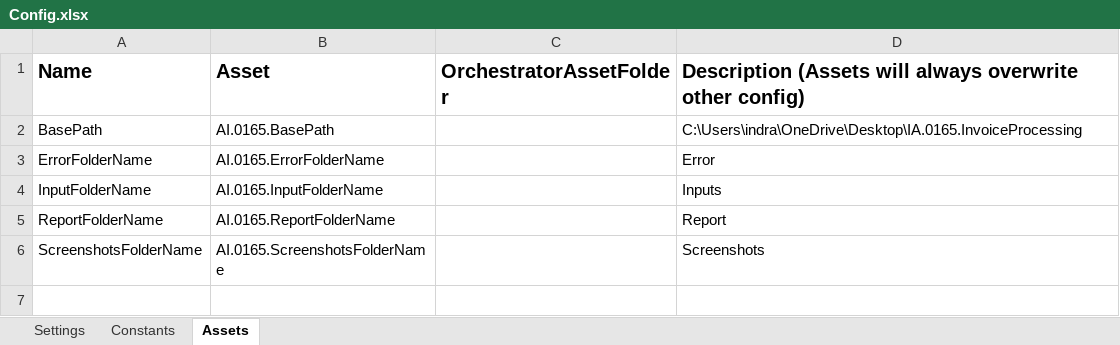
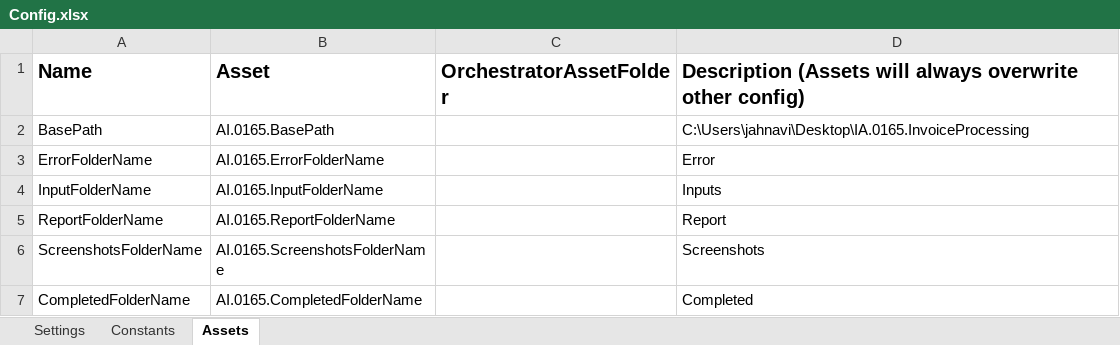
Before and after one commit to indrajeet-droid/IA.0165.InvoiceProcessing_Dispatcher, an Excel workbook: Data/Config.xlsx, sheet Assets, drawn as a sheet; values as stored, in another font and other column widths than the file's, no borders; the diff names each change by its address in the sheet, - before the commit and + after, or states it on an @@ line.

```diff
--- a/Data/Config.xlsx (sheet Assets)
+++ b/Data/Config.xlsx (sheet Assets)
-D2: C:\Users\indra\OneDrive\Desktop\IA.0165.InvoiceProcessing
+D2: C:\Users\jahnavi\Desktop\IA.0165.InvoiceProcessing
+row 7: CompletedFolderName | AI.0165.CompletedFolderName |  | Completed
```
Also changed, not shown: 1 other file.
